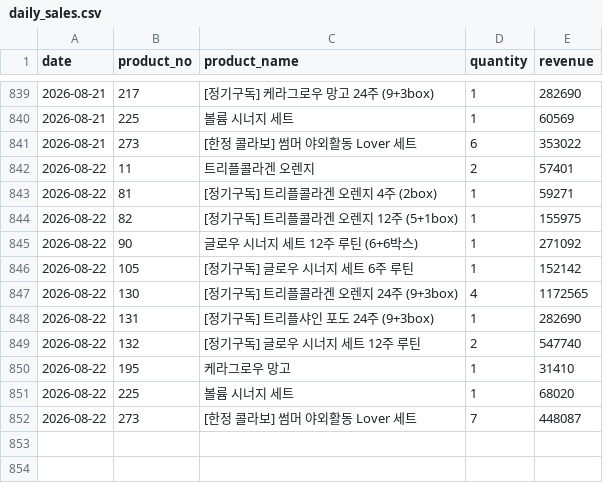
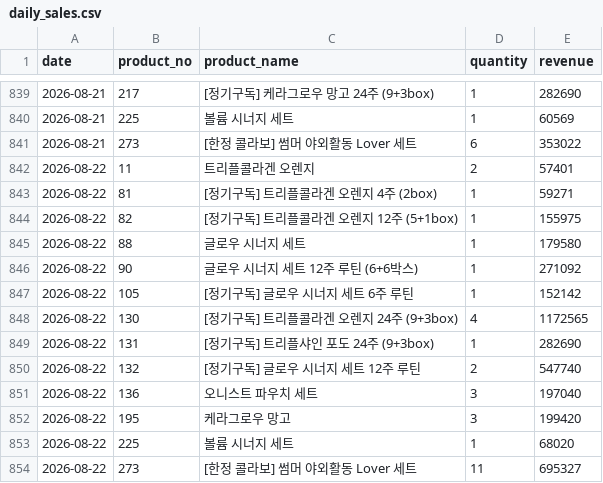
Before and after one commit to kaioh1010/cafe24-tracker, a CSV file: data/daily_sales.csv, drawn as a sheet; only a part is shown, gaps mark what is left out.

```diff
--- a/data/daily_sales.csv
+++ b/data/daily_sales.csv
@@ -844,2 +844,3 @@ date,product_no,product_name,quantity,revenue
 2026-08-22,82,[정기구독] 트리플콜라겐 오렌지 12주 (5+1box),1,155975
+2026-08-22,88,글로우 시너지 세트,1,179580
 2026-08-22,90,글로우 시너지 세트  12주 루틴 (6+6박스),1,271092
@@ -849,4 +850,5 @@ date,product_no,product_name,quantity,revenue
 2026-08-22,132,[정기구독] 글로우 시너지 세트 12주 루틴,2,547740
-2026-08-22,195,케라그로우 망고,1,31410
+2026-08-22,136,오니스트 파우치 세트,3,197040
+2026-08-22,195,케라그로우 망고,3,199420
 2026-08-22,225,볼륨 시너지 세트,1,68020
-2026-08-22,273,[한정 콜라보] 썸머 야외활동 Lover 세트,7,448087
+2026-08-22,273,[한정 콜라보] 썸머 야외활동 Lover 세트,11,695327
```
Also changed, not shown: data/daily_first_products.csv, data/daily_summary.csv.
